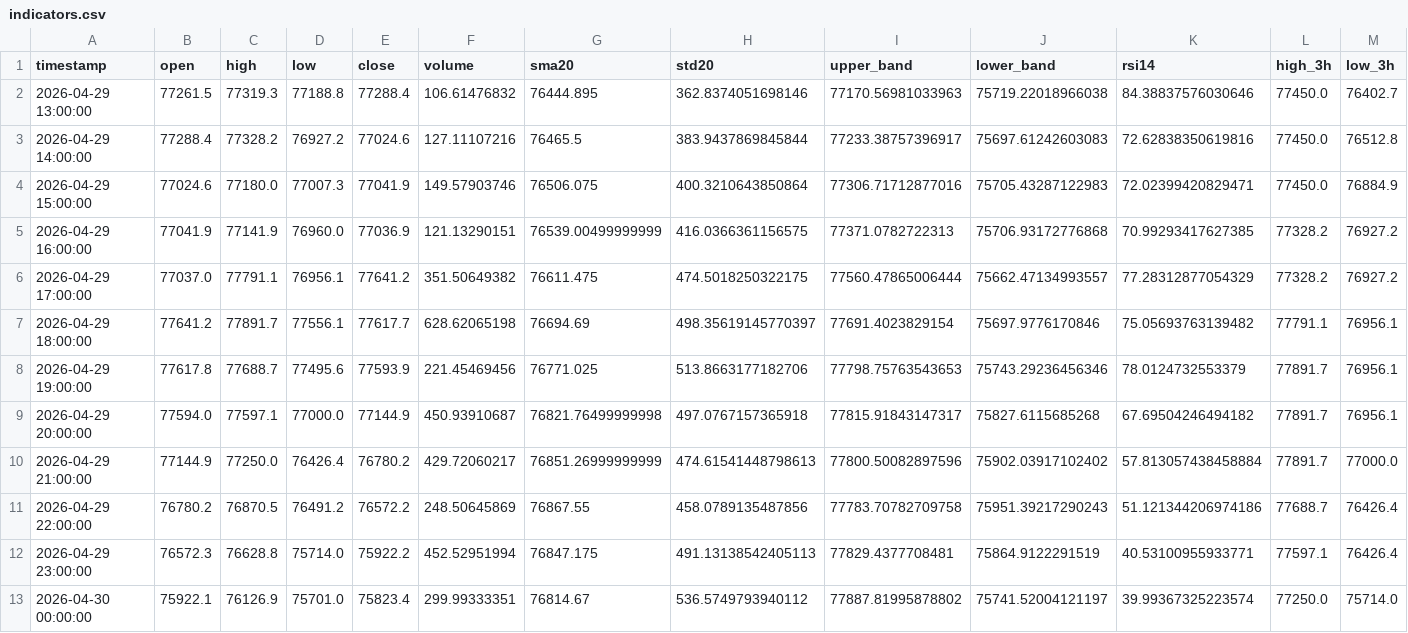
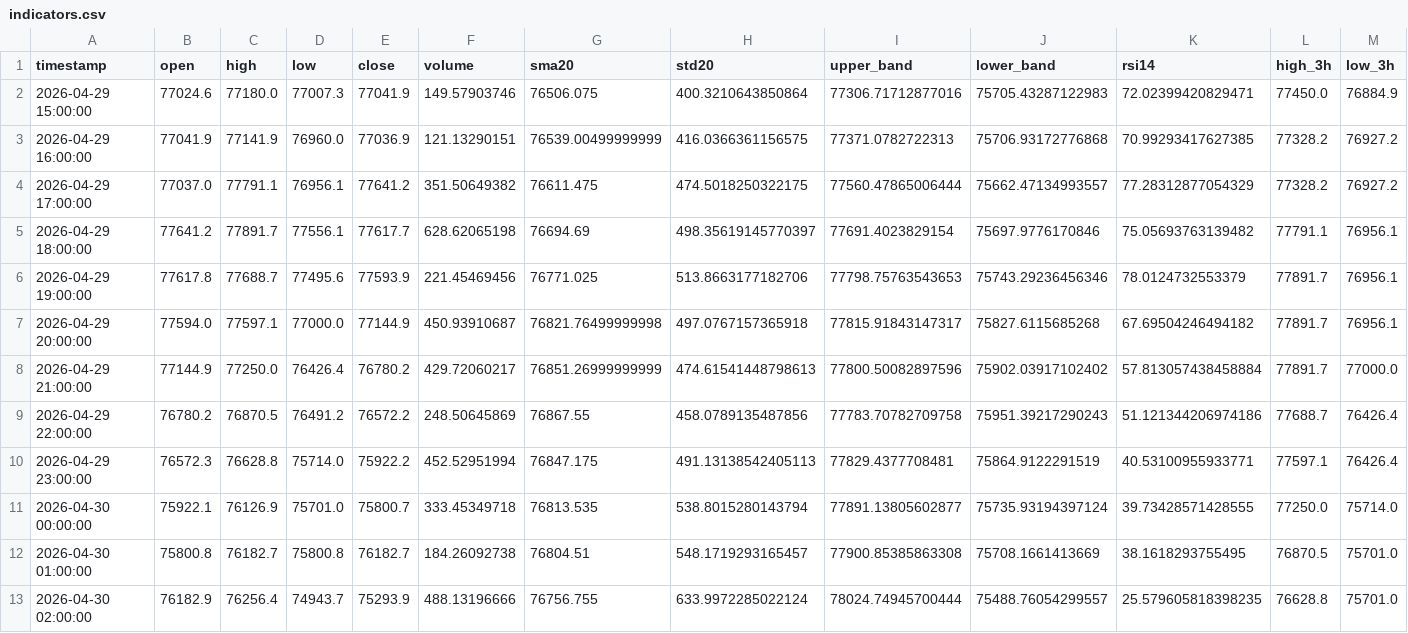
Before and after one commit to cdavocazh/btc-db-v3, a CSV file: backtest_results/indicators.csv, drawn as a sheet; only a part is shown; removed rows and columns are numbered as before the commit, all else as after; rows hold the shown columns only; the diff names each change by its address in the sheet, - before the commit and + after, or states it on an @@ line.

```diff
--- a/backtest_results/indicators.csv
+++ b/backtest_results/indicators.csv
-row 2: 2026-04-29 13:00:00 | 77261.5 | 77319.3 | 77188.8 | 77288.4 | 106.61476832 | 76444.895 | 362.8374051698146 | 77170.56981033963 | 75719.22018966038 | 84.38837576030646 | 77450.0 | 76402.7
-row 3: 2026-04-29 14:00:00 | 77288.4 | 77328.2 | 76927.2 | 77024.6 | 127.11107216 | 76465.5 | 383.9437869845844 | 77233.38757396917 | 75697.61242603083 | 72.62838350619816 | 77450.0 | 76512.8
-E11 (close): 75823.4
+E11 (close): 75800.7
-F11 (volume): 299.99333351
+F11 (volume): 333.45349718
-G11 (sma20): 76814.67
+G11 (sma20): 76813.535
-H11 (std20): 536.5749793940112
+H11 (std20): 538.8015280143794
-I11 (upper_band): 77887.81995878802
+I11 (upper_band): 77891.13805602877
-J11 (lower_band): 75741.52004121197
+J11 (lower_band): 75735.93194397124
-K11 (rsi14): 39.99367325223574
+K11 (rsi14): 39.73428571428555
+row 12: 2026-04-30 01:00:00 | 75800.8 | 76182.7 | 75800.8 | 76182.7 | 184.26092738 | 76804.51 | 548.1719293165457 | 77900.85385863308 | 75708.1661413669 | 38.1618293755495 | 76870.5 | 75701.0
+row 13: 2026-04-30 02:00:00 | 76182.9 | 76256.4 | 74943.7 | 75293.9 | 488.13196666 | 76756.755 | 633.9972285022124 | 78024.74945700444 | 75488.76054299557 | 25.579605818398235 | 76628.8 | 75701.0
```
Also changed, not shown: backtest_results/conditions.csv, 3 other files.
